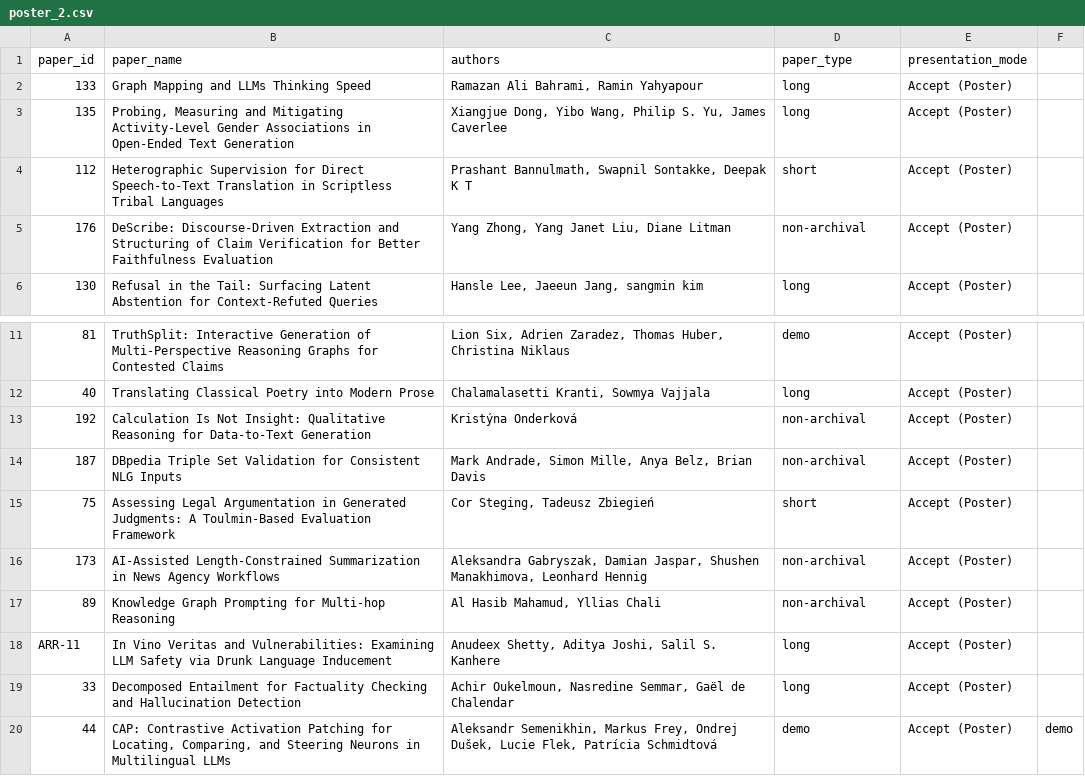
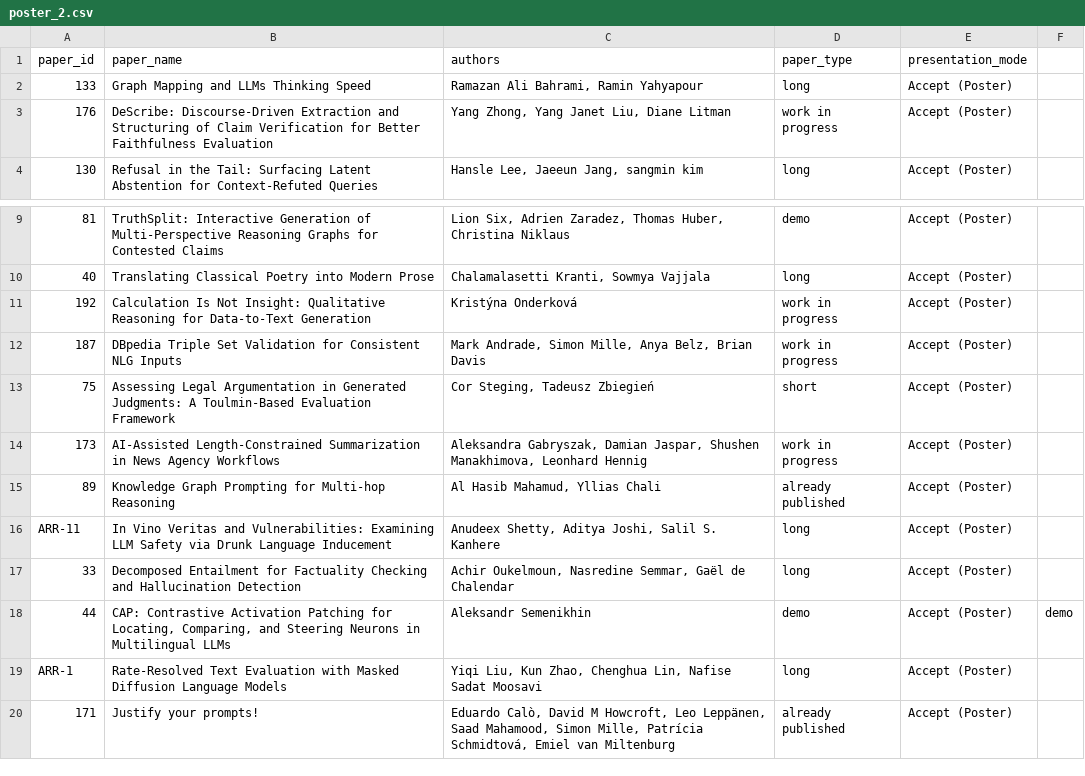
Before and after one commit to acl-org/inlg-2026, a CSV file: sitedata/program/poster_2.csv, drawn as a sheet; only a part is shown, gaps mark what is left out; removed rows and columns are numbered as before the commit, all else as after; the diff names each change by its address in the sheet, - before the commit and + after, or states it on an @@ line.

```diff
--- a/sitedata/program/poster_2.csv
+++ b/sitedata/program/poster_2.csv
-row 3: 135 | Probing, Measuring and Mitigating Activity-Level Gender Associations in Open-Ended Text Generation | Xiangjue Dong, Yibo Wang, Philip S. Yu, James Caverlee | long | Accept (Poster)
-row 4: 112 | Heterographic Supervision for Direct Speech-to-Text Translation in Scriptless Tribal Languages | Prashant Bannulmath, Swapnil Sontakke, Deepak K T | short | Accept (Poster)
-D3 (paper_type): non-archival
+D3 (paper_type): work in progress
-D11:D12 (paper_type): non-archival
+D11:D12 (paper_type): work in progress
-D14 (paper_type): non-archival
+D14 (paper_type): work in progress
-D15 (paper_type): non-archival
+D15 (paper_type): already published
-C18 (authors): Aleksandr Semenikhin, Markus Frey, Ondrej Dušek, Lucie Flek, Patrícia Schmidtová
+C18 (authors): Aleksandr Semenikhin
+row 19: ARR-1 | Rate-Resolved Text Evaluation with Masked Diffusion Language Models | Yiqi Liu, Kun Zhao, Chenghua Lin, Nafise Sadat Moosavi | long | Accept (Poster)
+row 20: 171 | Justify your prompts! | Eduardo Calò, David M Howcroft, Leo Leppänen, Saad Mahamood, Simon Mille, Patrícia Schmidtová, Emiel van Miltenburg | already published | Accept (Poster)
```
Also changed, not shown: sitedata/program/poster_1.csv, sitedata/program/poster_3.csv, 2 other files.
